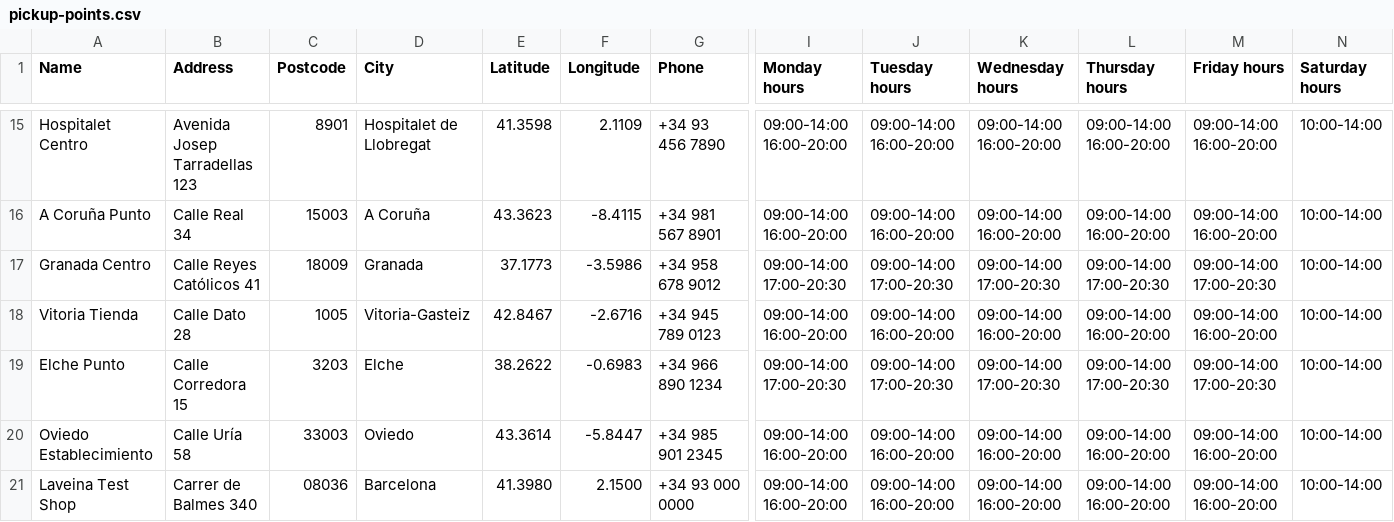
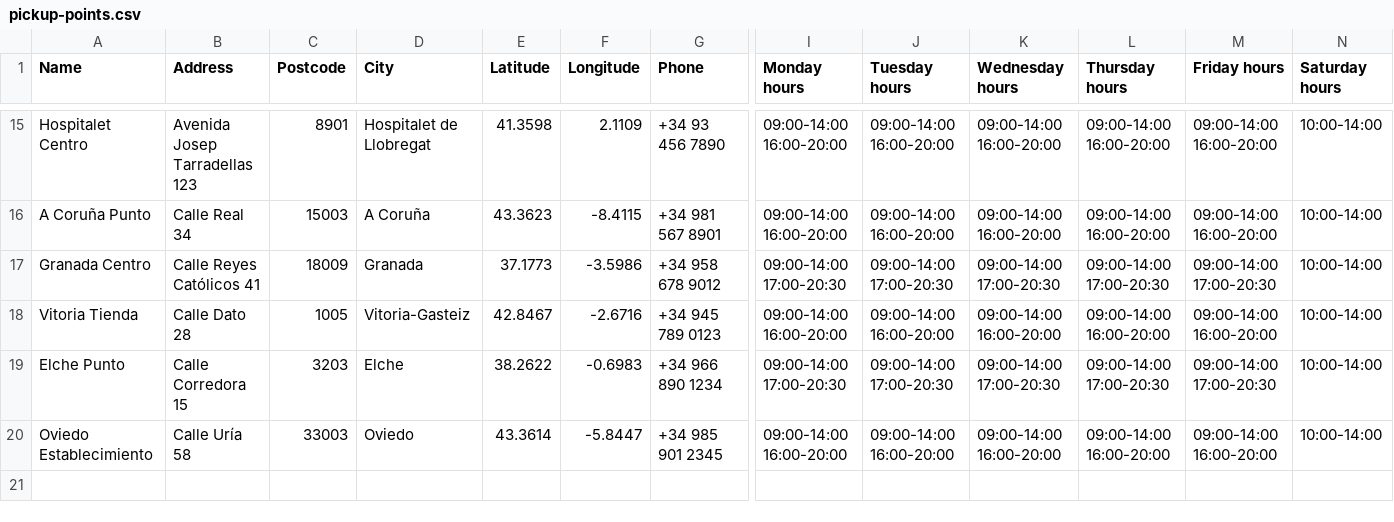
Before and after one commit to laveina-hub/laveina-platform, a CSV file: data/pickup-points.csv, drawn as a sheet; only a part is shown, gaps mark what is left out; rows hold the shown columns only; the diff names each change by its address in the sheet, - before the commit and + after, or states it on an @@ line.

```diff
--- a/data/pickup-points.csv
+++ b/data/pickup-points.csv
-row 21: Laveina Test Shop | Carrer de Balmes 340 | 08036 | Barcelona | 41.3980 | 2.1500 | +34 93 000 0000 | 09:00-14:00 16:00-20:00 | 09:00-14:00 16:00-20:00 | 09:00-14:00 16:00-20:00 | 09:00-14:00 16:00-20:00 | 09:00-14:00 16:00-20:00 | 10:00-14:00
```
Also changed, not shown: 26 other files.
